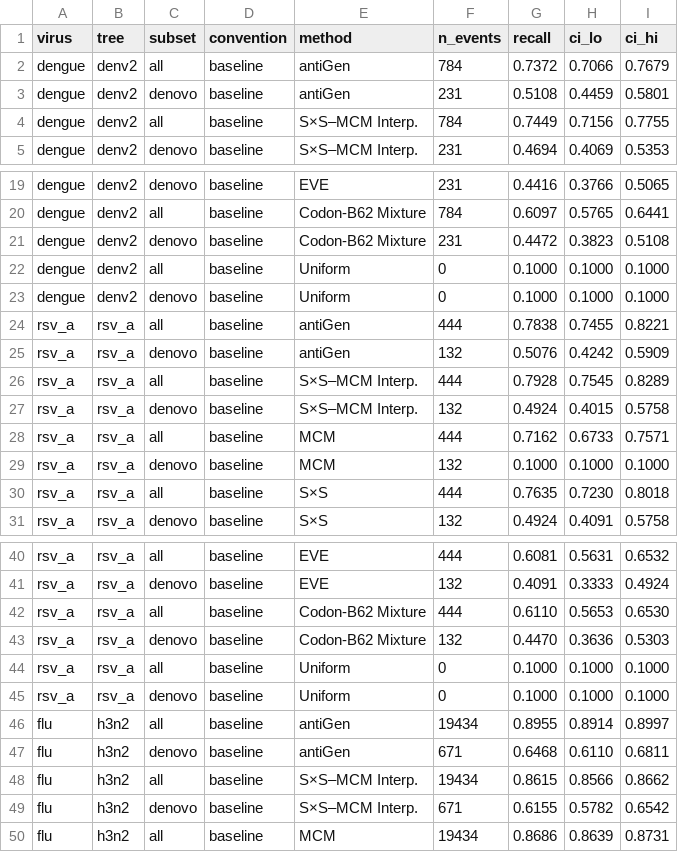
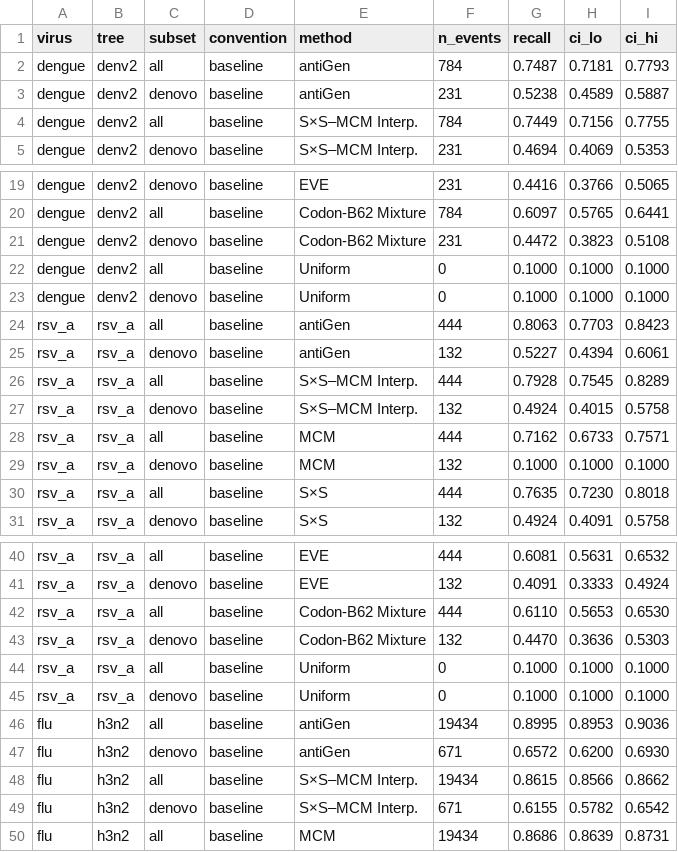
Before and after one commit to evo-design/antiGen, a CSV file: antiGen-figures/data/fig4/fig4_af_panels.csv, drawn as a sheet; only a part is shown, gaps mark what is left out.

```diff
--- a/antiGen-figures/data/fig4/fig4_af_panels.csv
+++ b/antiGen-figures/data/fig4/fig4_af_panels.csv
@@ -1,4 +1,4 @@
 virus,tree,subset,convention,method,n_events,recall,ci_lo,ci_hi
-dengue,denv2,all,baseline,antiGen,784,0.7372,0.7066,0.7679
-dengue,denv2,denovo,baseline,antiGen,231,0.5108,0.4459,0.5801
+dengue,denv2,all,baseline,antiGen,784,0.7487,0.7181,0.7793
+dengue,denv2,denovo,baseline,antiGen,231,0.5238,0.4589,0.5887
 dengue,denv2,all,baseline,S×S–MCM Interp.,784,0.7449,0.7156,0.7755
@@ -23,4 +23,4 @@ dengue,denv2,all,baseline,Uniform,0,0.1000,0.1000,0.1000
 dengue,denv2,denovo,baseline,Uniform,0,0.1000,0.1000,0.1000
-rsv_a,rsv_a,all,baseline,antiGen,444,0.7838,0.7455,0.8221
-rsv_a,rsv_a,denovo,baseline,antiGen,132,0.5076,0.4242,0.5909
+rsv_a,rsv_a,all,baseline,antiGen,444,0.8063,0.7703,0.8423
+rsv_a,rsv_a,denovo,baseline,antiGen,132,0.5227,0.4394,0.6061
 rsv_a,rsv_a,all,baseline,S×S–MCM Interp.,444,0.7928,0.7545,0.8289
@@ -45,4 +45,4 @@ rsv_a,rsv_a,all,baseline,Uniform,0,0.1000,0.1000,0.1000
 rsv_a,rsv_a,denovo,baseline,Uniform,0,0.1000,0.1000,0.1000
-flu,h3n2,all,baseline,antiGen,19434,0.8955,0.8914,0.8997
-flu,h3n2,denovo,baseline,antiGen,671,0.6468,0.6110,0.6811
+flu,h3n2,all,baseline,antiGen,19434,0.8995,0.8953,0.9036
+flu,h3n2,denovo,baseline,antiGen,671,0.6572,0.6200,0.6930
 flu,h3n2,all,baseline,S×S–MCM Interp.,19434,0.8615,0.8566,0.8662
```
Also changed, not shown: antiGen-figures/data/fig4/fig4_1nt_panels.csv, antiGen-figures/data/fig4/h3n2_j2_to_k_ranks.csv, 5 other files.
